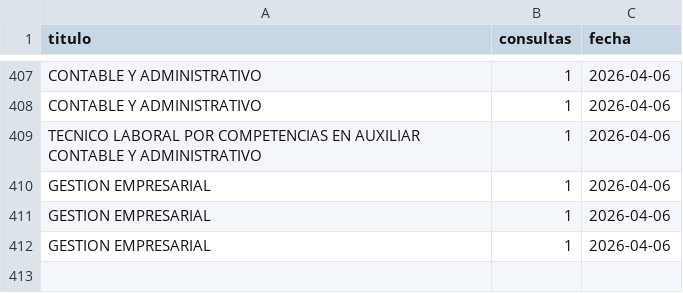
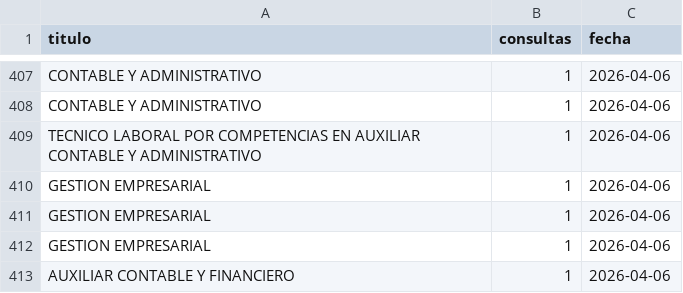
Before and after one commit to usanjosedocumentos-svg/validatitulos, a CSV file: consultas_contador.csv, drawn as a sheet; only a part is shown, gaps mark what is left out.

Commit message:
Consulta: AUXILIAR CONTABLE Y FINANCIERO

```diff
--- a/consultas_contador.csv
+++ b/consultas_contador.csv
@@ -412 +412,2 @@
 "GESTION EMPRESARIAL","1","2026-04-06"
+"AUXILIAR CONTABLE Y FINANCIERO","1","2026-04-06"
```
